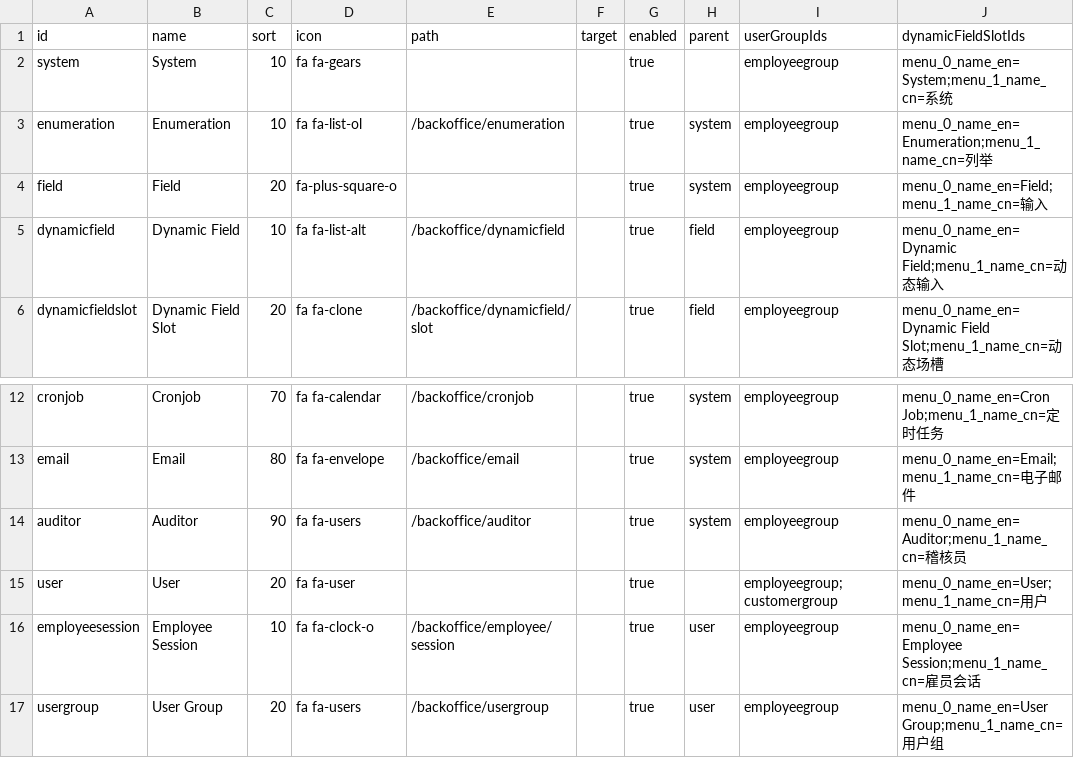
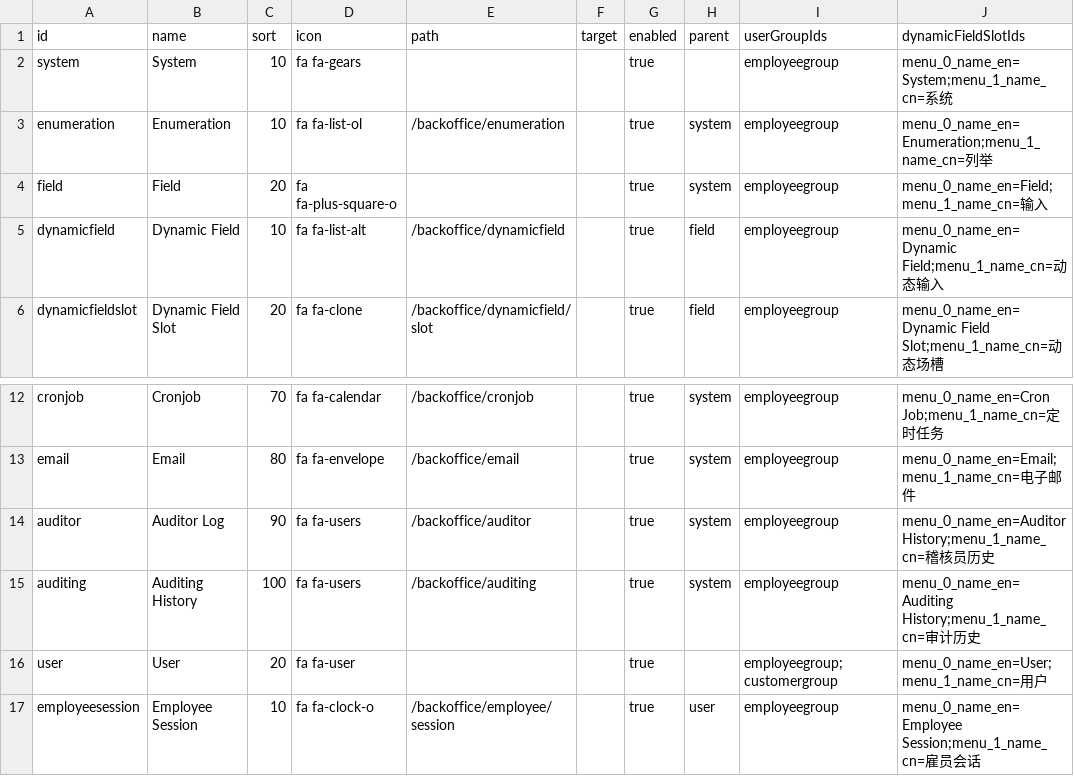
Before and after one commit to williamtanws/beanframework, a CSV file: bin/backend/console/src/main/resources/import/menu/menu_update.csv, drawn as a sheet; only a part is shown, gaps mark what is left out; the shorter side is filled out with more unchanged rows.

```diff
--- a/bin/backend/console/src/main/resources/import/menu/menu_update.csv
+++ b/bin/backend/console/src/main/resources/import/menu/menu_update.csv
@@ -3,3 +3,3 @@ system				,System					,10	,fa fa-gears		,									,,true,				,employeegroup				,
 enumeration			,Enumeration			,10	,fa fa-list-ol		,/backoffice/enumeration			,,true,system		,employeegroup				,menu_0_name_en=Enumeration;menu_1_name_cn=列举
-field				,Field					,20	,fa-plus-square-o	,									,,true,system		,employeegroup				,menu_0_name_en=Field;menu_1_name_cn=输入
+field				,Field					,20	,fa fa-plus-square-o,									,,true,system		,employeegroup				,menu_0_name_en=Field;menu_1_name_cn=输入
 dynamicfield		,Dynamic Field			,10	,fa fa-list-alt		,/backoffice/dynamicfield			,,true,field		,employeegroup				,menu_0_name_en=Dynamic Field;menu_1_name_cn=动态输入
@@ -13,3 +13,4 @@ cronjob				,Cronjob				,70	,fa fa-calendar		,/backoffice/cronjob				,,true,syste
 email				,Email					,80	,fa fa-envelope		,/backoffice/email					,,true,system		,employeegroup				,menu_0_name_en=Email;menu_1_name_cn=电子邮件
-auditor				,Auditor				,90	,fa fa-users		,/backoffice/auditor				,,true,system		,employeegroup				,menu_0_name_en=Auditor;menu_1_name_cn=稽核员
+auditor				,Auditor Log			,90	,fa fa-users		,/backoffice/auditor				,,true,system		,employeegroup				,menu_0_name_en=Auditor History;menu_1_name_cn=稽核员历史
+auditing			,Auditing History		,100,fa fa-users		,/backoffice/auditing				,,true,system		,employeegroup				,menu_0_name_en=Auditing History;menu_1_name_cn=审计历史
 user				,User					,20	,fa fa-user			,									,,true,				,employeegroup;customergroup,menu_0_name_en=User;menu_1_name_cn=用户
```
Also changed, not shown: bin/backend/console/src/main/resources/import/dynamicfield/dynamicfield_update.csv, 24 other files.
